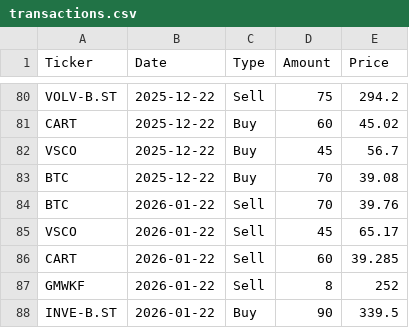
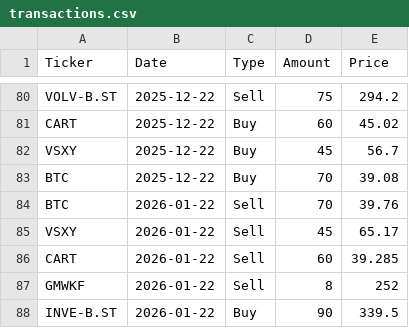
Before and after one commit to arofre/figab, a CSV file: transactions.csv, drawn as a sheet; only a part is shown, gaps mark what is left out.

Commit message:
VSCO -> VSXY

```diff
--- a/transactions.csv
+++ b/transactions.csv
@@ -81,6 +81,6 @@ VOLV-B.ST;2025-12-22;Sell;75;294.2
 CART;2025-12-22;Buy;60;45.02
-VSCO;2025-12-22;Buy;45;56.7
+VSXY;2025-12-22;Buy;45;56.7
 BTC;2025-12-22;Buy;70;39.08
 BTC;2026-01-22;Sell;70;39.76
-VSCO;2026-01-22;Sell;45;65.17
+VSXY;2026-01-22;Sell;45;65.17
 CART;2026-01-22;Sell;60;39.285
```
